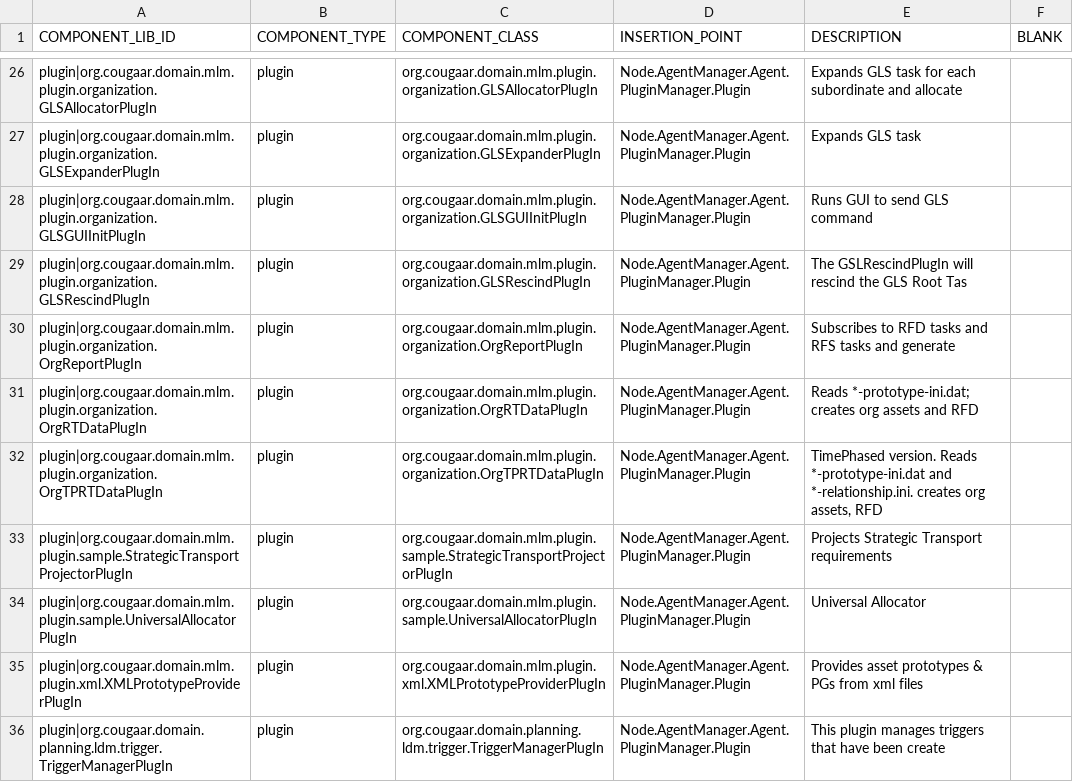
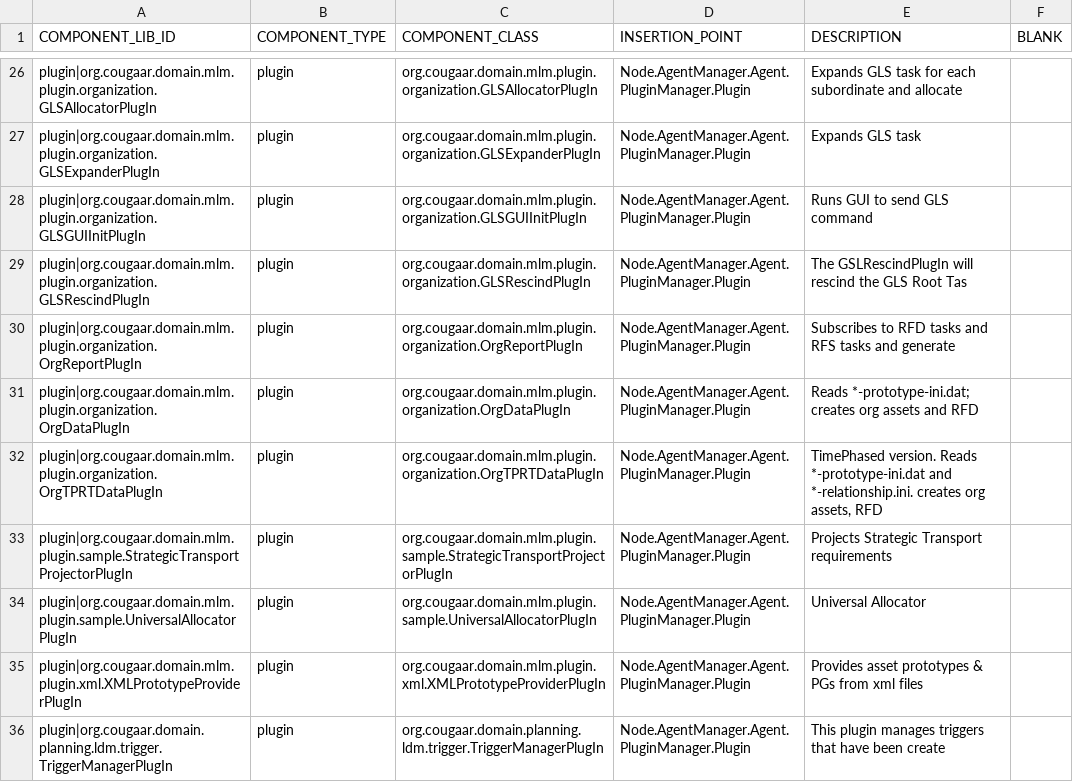
Before and after one commit to codeaudit/cougaar-csmart, a CSV file: csmart/data/cmt/data/V3_LIB_COMPONENT.csv, drawn as a sheet; only a part is shown, gaps mark what is left out.

```diff
--- a/csmart/data/cmt/data/V3_LIB_COMPONENT.csv
+++ b/csmart/data/cmt/data/V3_LIB_COMPONENT.csv
@@ -30,3 +30,3 @@ plugin|org.cougaar.domain.mlm.plugin.organization.GLSRescindPlugIn,plugin,org.co
 plugin|org.cougaar.domain.mlm.plugin.organization.OrgReportPlugIn,plugin,org.cougaar.domain.mlm.plugin.organization.OrgReportPlugIn,Node.AgentManager.Agent.PluginManager.Plugin,Subscribes to RFD tasks and RFS tasks and generate,
-plugin|org.cougaar.domain.mlm.plugin.organization.OrgRTDataPlugIn,plugin,org.cougaar.domain.mlm.plugin.organization.OrgRTDataPlugIn,Node.AgentManager.Agent.PluginManager.Plugin,Reads *-prototype-ini.dat; creates org assets and RFD,
+plugin|org.cougaar.domain.mlm.plugin.organization.OrgDataPlugIn,plugin,org.cougaar.domain.mlm.plugin.organization.OrgDataPlugIn,Node.AgentManager.Agent.PluginManager.Plugin,Reads *-prototype-ini.dat; creates org assets and RFD,
 plugin|org.cougaar.domain.mlm.plugin.organization.OrgTPRTDataPlugIn,plugin,org.cougaar.domain.mlm.plugin.organization.OrgTPRTDataPlugIn,Node.AgentManager.Agent.PluginManager.Plugin,"TimePhased version. Reads *-prototype-ini.dat and *-relationship.ini. creates org assets, RFD",
```
Also changed, not shown: csmart/data/cmt/data/V3_ASB_COMPONENT.csv, csmart/data/cmt/data/V3_LIB_PG_ATTRIBUTE.csv.
